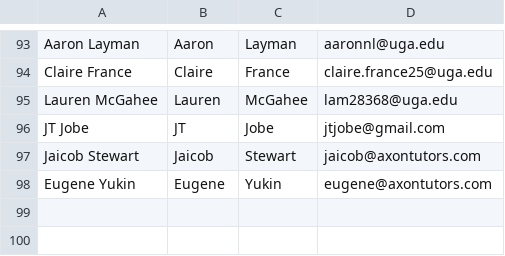
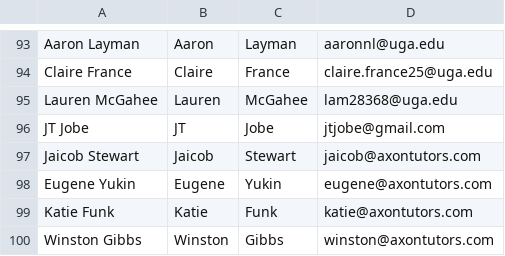
Before and after one commit to Jaicob/tutor-marketplace, a CSV file: lib/assets/existing-tutors-for-onboarding.csv, drawn as a sheet; only a part is shown, gaps mark what is left out.

Commit message:
duplicate commit

```diff
--- a/lib/assets/existing-tutors-for-onboarding.csv
+++ b/lib/assets/existing-tutors-for-onboarding.csv
@@ -98 +98,3 @@ Jaicob Stewart, Jaicob, Stewart, jaicob@axontutors.com
 Eugene Yukin, Eugene, Yukin, eugene@axontutors.com
+Katie Funk, Katie, Funk, katie@axontutors.com
+Winston Gibbs, Winston, Gibbs, winston@axontutors.com
```
